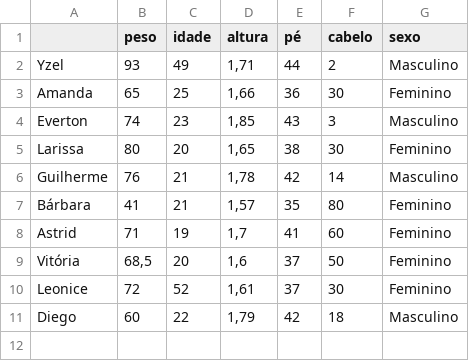
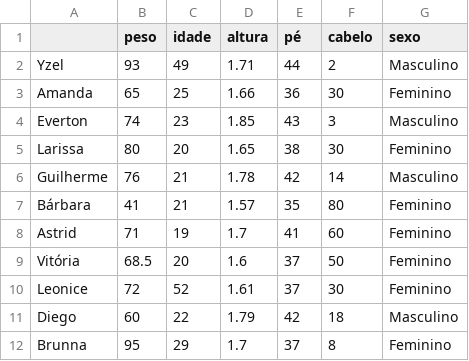
Before and after one commit to yzelsuarez/Ecologia-Quantitativa, a CSV file: turma2024.csv, drawn as a sheet.

Commit message:
Add files via upload

```diff
--- a/turma2024.csv
+++ b/turma2024.csv
@@ -1,11 +1,12 @@
 ,peso,idade,altura,pé,cabelo,sexo
-Yzel,93,49,"1,71",44,2,Masculino
-Amanda,65,25,"1,66",36,30,Feminino
-Everton,74,23,"1,85",43,3,Masculino
-Larissa,80,20,"1,65",38,30,Feminino
-Guilherme,76,21,"1,78",42,14,Masculino
-Bárbara,41,21,"1,57",35,80,Feminino
-Astrid,71,19,"1,7",41,60,Feminino
-Vitória,"68,5",20,"1,6",37,50,Feminino
-Leonice,72,52,"1,61",37,30,Feminino
-Diego,60,22,"1,79",42,18,Masculino
+Yzel,93,49,1.71,44,2,Masculino
+Amanda,65,25,1.66,36,30,Feminino
+Everton,74,23,1.85,43,3,Masculino
+Larissa,80,20,1.65,38,30,Feminino
+Guilherme,76,21,1.78,42,14,Masculino
+Bárbara,41,21,1.57,35,80,Feminino
+Astrid,71,19,1.7,41,60,Feminino
+Vitória,68.5,20,1.6,37,50,Feminino
+Leonice,72,52,1.61,37,30,Feminino
+Diego,60,22,1.79,42,18,Masculino
+Brunna,95,29,1.7,37,8,Feminino
```
